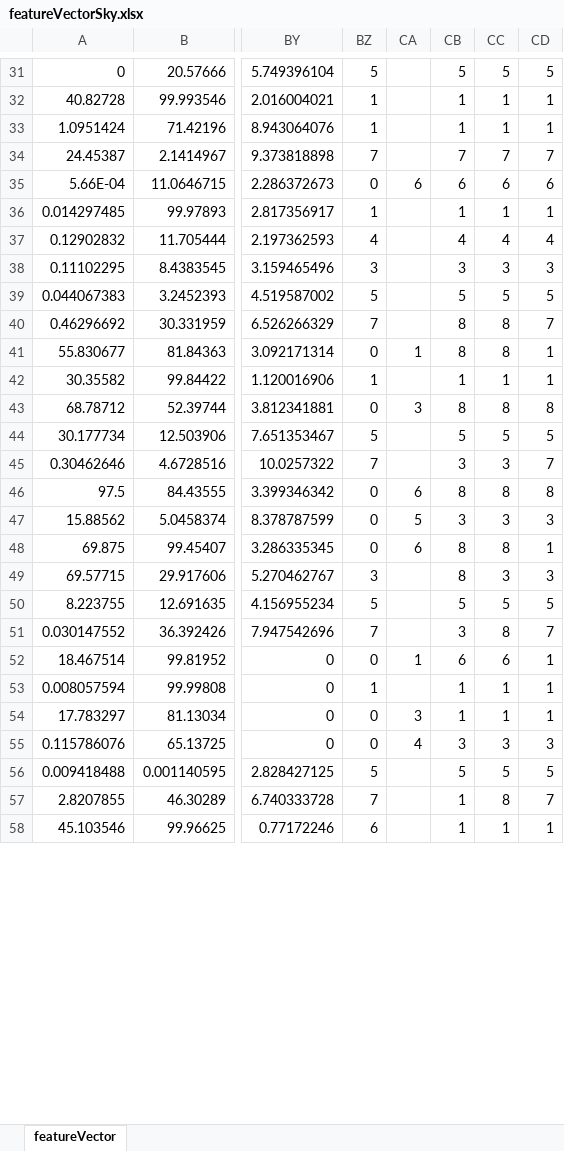
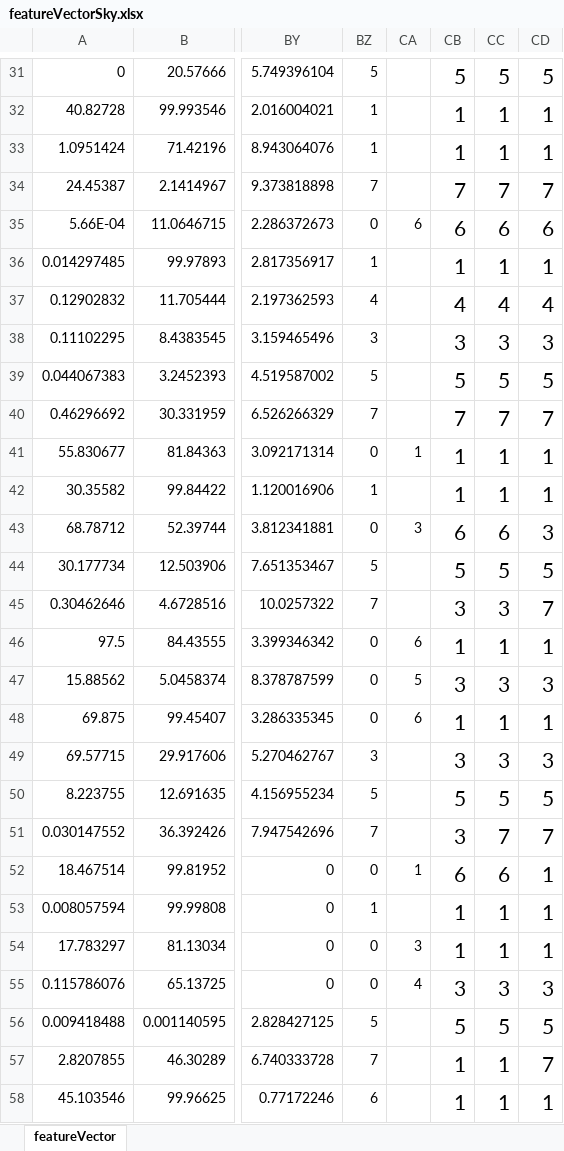
Before and after one commit to PiasTanmoy/SightCorpParserAtOnce, an Excel workbook: out/production/SightCorpParserAtOnce/FeatureVectors/featureVectorSky.xlsx, sheet featureVector, drawn as a sheet; only a part is shown, gaps mark what is left out; values as stored, in another font and other column widths than the file's, no borders; the diff covers the shown part only; the diff names each change by its address in the sheet, - before the commit and + after, or states it on an @@ line.

Commit message:
Feature vector Updated
This set of feature vector is done without considering the neutral emotion(8)

```diff
--- a/out/production/SightCorpParserAtOnce/FeatureVectors/featureVectorSky.xlsx (sheet featureVector)
+++ b/out/production/SightCorpParserAtOnce/FeatureVectors/featureVectorSky.xlsx (sheet featureVector)
@@ CB31:CD58 text size: larger @@
-CB40: 8
+CB40: 7
-CC40: 8
+CC40: 7
-CB41: 8
+CB41: 1
-CC41: 8
+CC41: 1
-CB43: 8
+CB43: 6
-CC43: 8
+CC43: 6
-CD43: 8
+CD43: 3
-CB46: 8
+CB46: 1
-CC46: 8
+CC46: 1
-CD46: 8
+CD46: 1
-CB48: 8
+CB48: 1
-CC48: 8
+CC48: 1
-CB49: 8
+CB49: 3
-CC51: 8
+CC51: 7
-CC57: 8
+CC57: 1
```
Also changed, not shown: 615 edited cells and cell formats elsewhere in this sheet, out/production/SightCorpParserAtOnce/FeatureVectors/featureVectorMicrosoft.xlsx, src/FeatureVectors/featureVectorMicrosoft.xlsx, 27 other files.
